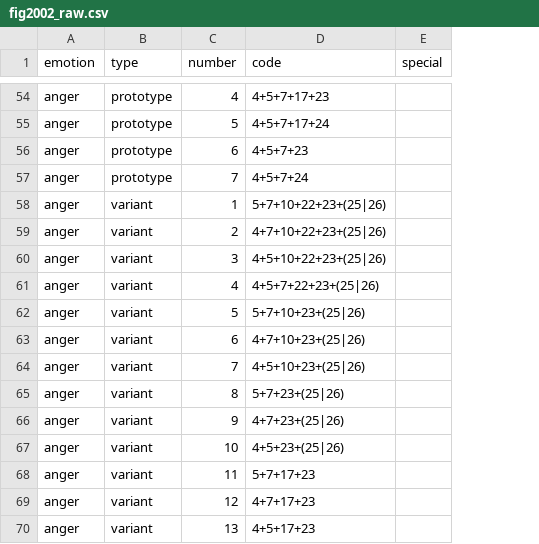
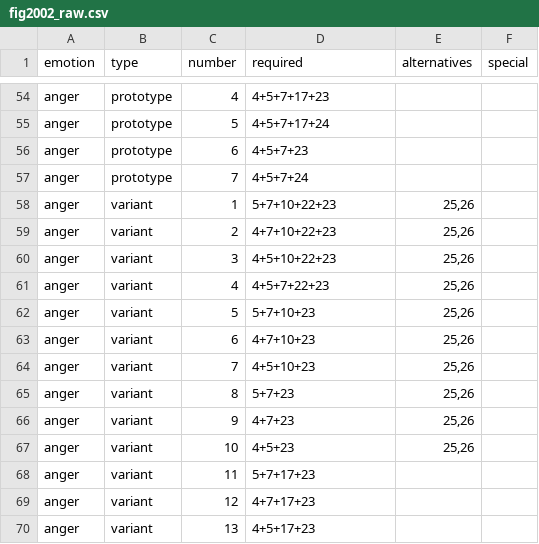
Before and after one commit to jmgirard/facs, a CSV file: data-raw/fig2002_raw.csv, drawn as a sheet; only a part is shown, gaps mark what is left out; the diff covers the shown part only; the diff names each change by its address in the sheet, - before the commit and + after, or states it on an @@ line.

```diff
--- a/data-raw/fig2002_raw.csv
+++ b/data-raw/fig2002_raw.csv
+column E (alternatives), rows 58-67: all 25,26
-D1: code
+D1: required
-D58 (required): 5+7+10+22+23+(25|26)
+D58 (required): 5+7+10+22+23
-D59 (required): 4+7+10+22+23+(25|26)
+D59 (required): 4+7+10+22+23
-D60 (required): 4+5+10+22+23+(25|26)
+D60 (required): 4+5+10+22+23
-D61 (required): 4+5+7+22+23+(25|26)
+D61 (required): 4+5+7+22+23
-D62 (required): 5+7+10+23+(25|26)
+D62 (required): 5+7+10+23
-D63 (required): 4+7+10+23+(25|26)
+D63 (required): 4+7+10+23
-D64 (required): 4+5+10+23+(25|26)
+D64 (required): 4+5+10+23
-D65 (required): 5+7+23+(25|26)
+D65 (required): 5+7+23
-D66 (required): 4+7+23+(25|26)
+D66 (required): 4+7+23
-D67 (required): 4+5+23+(25|26)
+D67 (required): 4+5+23
```
Also changed, not shown: 23 edited cells elsewhere in this file, data-raw/cordaro2018_raw.csv, data-raw/keltner2019_raw.csv, 11 other files.
